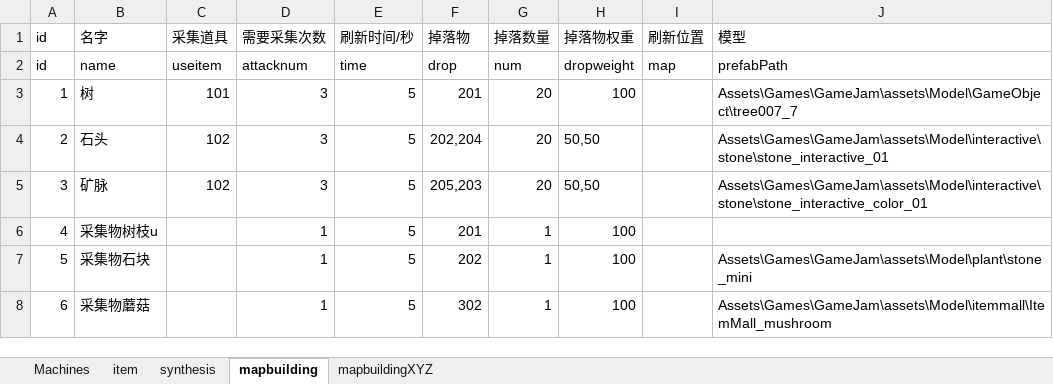
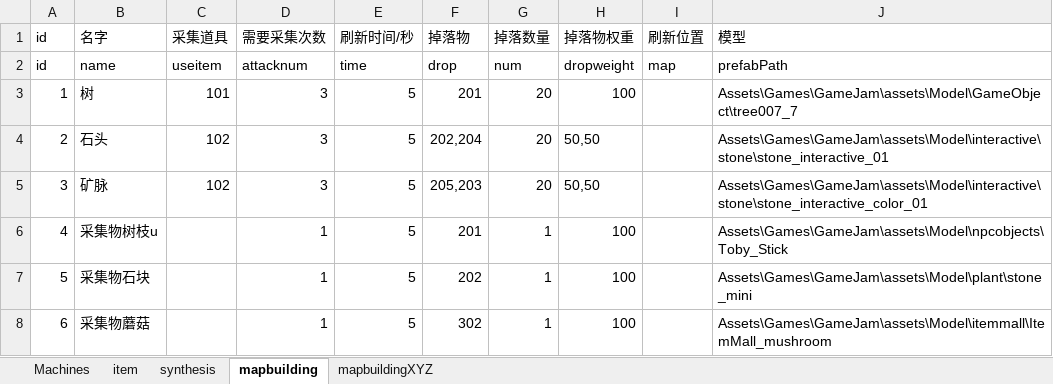
Before and after one commit to lujiahe05-crypto/CamelGameJam, an Excel workbook: Assets/Excel/Portia/PortiaConfig.xlsx, sheet mapbuilding, drawn as a sheet; values as stored, in another font and other column widths than the file's, no borders; the diff names each change by its address in the sheet, - before the commit and + after, or states it on an @@ line.

```diff
--- a/Assets/Excel/Portia/PortiaConfig.xlsx (sheet mapbuilding)
+++ b/Assets/Excel/Portia/PortiaConfig.xlsx (sheet mapbuilding)
-J6 (模型): (empty)
+J6 (模型): Assets\Games\GameJam\assets\Model\npcobjects\Toby_Stick
```
Also changed, not shown: 4 other files.
